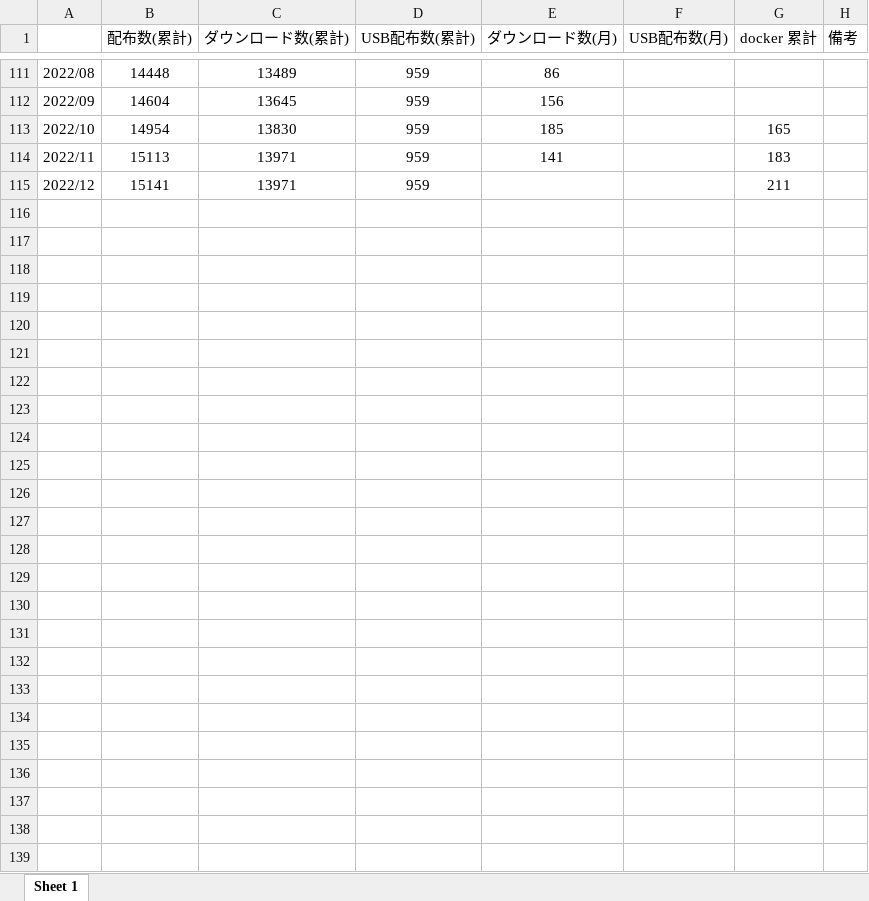
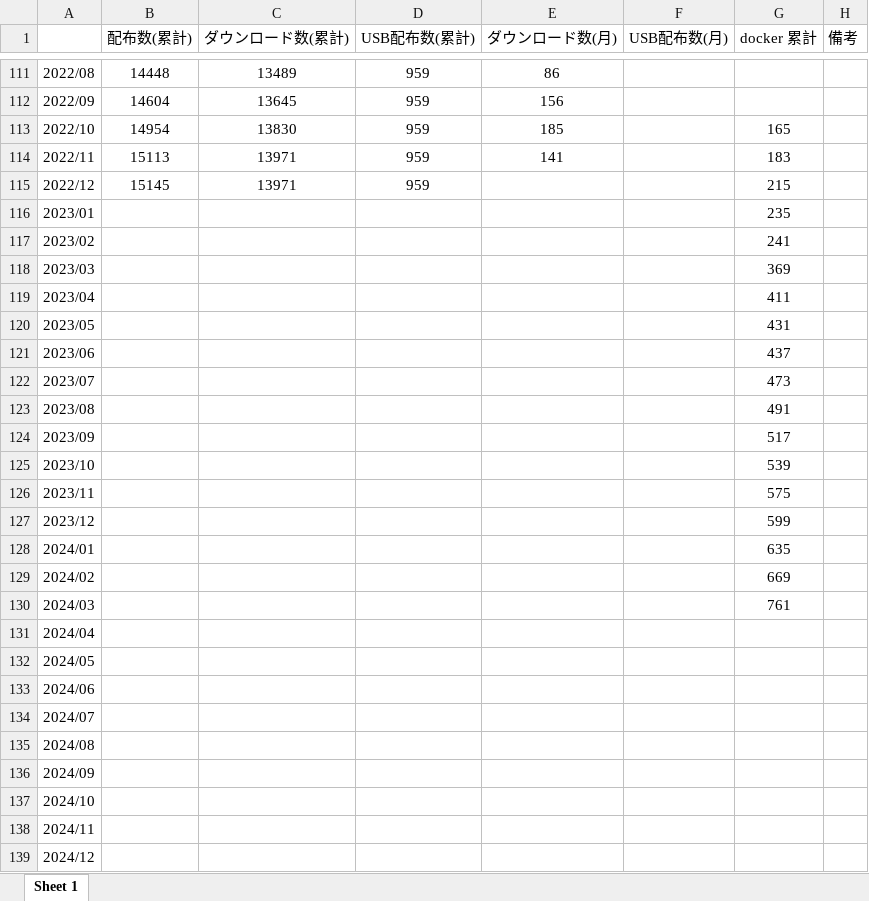
Before and after one commit to cmsi/MateriAppsLive, an Excel workbook: stat/downloads.xlsx, sheet Sheet 1, drawn as a sheet; only a part is shown, gaps mark what is left out; values as stored, in another font and other column widths than the file's, no borders; the diff names each change by its address in the sheet, - before the commit and + after, or states it on an @@ line.

```diff
--- a/stat/downloads.xlsx (sheet Sheet 1)
+++ b/stat/downloads.xlsx (sheet Sheet 1)
-B115 (配布数(累計)): 15141
+B115 (配布数(累計)): 15145
-G115 (docker 累計): 211
+G115 (docker 累計): 215
+row 116: 2023/01 |  |  |  |  |  | 235
+row 117: 2023/02 |  |  |  |  |  | 241
+row 118: 2023/03 |  |  |  |  |  | 369
+row 119: 2023/04 |  |  |  |  |  | 411
+row 120: 2023/05 |  |  |  |  |  | 431
+row 121: 2023/06 |  |  |  |  |  | 437
+row 122: 2023/07 |  |  |  |  |  | 473
+row 123: 2023/08 |  |  |  |  |  | 491
+row 124: 2023/09 |  |  |  |  |  | 517
+row 125: 2023/10 |  |  |  |  |  | 539
+row 126: 2023/11 |  |  |  |  |  | 575
+row 127: 2023/12 |  |  |  |  |  | 599
+row 128: 2024/01 |  |  |  |  |  | 635
+row 129: 2024/02 |  |  |  |  |  | 669
+row 130: 2024/03 |  |  |  |  |  | 761
+row 131: 2024/04
+row 132: 2024/05
+row 133: 2024/06
+row 134: 2024/07
+row 135: 2024/08
+row 136: 2024/09
+row 137: 2024/10
+row 138: 2024/11
+row 139: 2024/12
```
Also changed, not shown: 3 other files.
